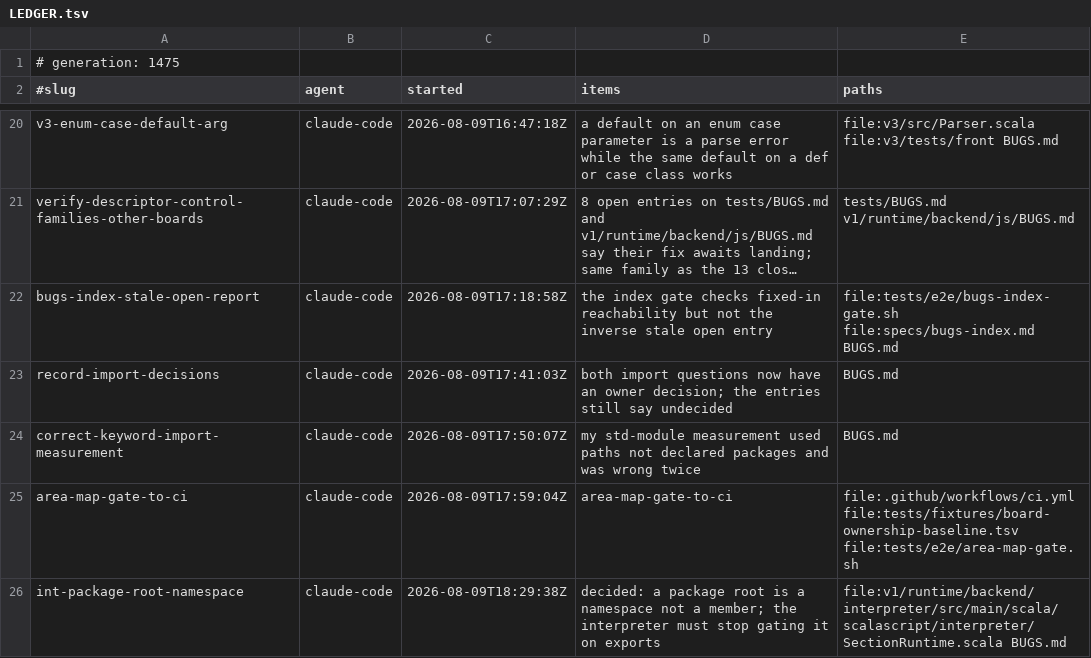
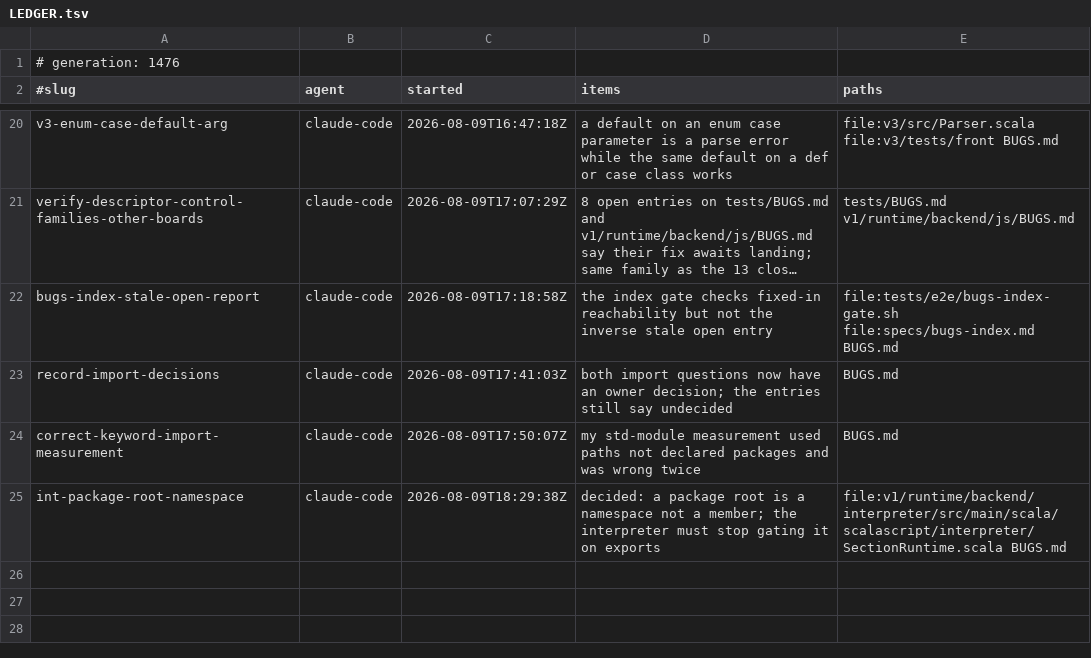
Before and after one commit to sergey-scherbina/scalascript, a TSV file: .work/active/LEDGER.tsv, drawn as a sheet; only a part is shown, gaps mark what is left out; long unchanged cells end in ….

Commit message:
release-claim: area-map-gate-to-ci [evidence: level 3] — Landed e508d70a0. area-map-gate now runs in TIER 2 (ci.yml validate job), not smoke — Sergiy's call, and the right tier: the gate walks every BUGS.md and every code directory, which suits the nightly and a PR but not a per-push budget smoke already exceeds. Confirmed ABSENT from smoke-ci.ssc. THE GATE WAS RED ON origin/main, for an unknown length of time, and that is precisely why it was added: it lived nowhere in CI so only a hand invocation ever saw it. Ten board-ownership misfilings had accumulated and one baselined row had gone stale. I refreshed the baseline (159 -> 168 rows) rather than refiling ten other people's entries. That is what the baseline is for and its own header says so — a check that is red on arrival gets ignored, and an ignored check is worse than none. Refiling would mean guessing which board owns each, and a wrong guess writes a false record onto a durable board, which is worse than the drift. The frozen rows stay visible and each is somebody's to fix. VERIFIED THE REFRESH DID NOT BLIND IT, three arms: as landed it PASSES; delete one baseline row, the shape a new misfiling has, and it FAILS naming it; add a bogus row and it FAILS naming that stale row. EVIDENCE: scripts/full-ci validate ran the job I changed and my step passed in 11s among validate's 27; yq parses the workflow and finds the step; ci-status-guard PASS (I added no push: trigger); smoke-ci 78/78 green. TWO HONEST CAVEATS. (1) full-ci validate itself exits 1 on an unrelated step, v2-f-nested-bytecode-fast-path — MethodTooLargeException, already filed in v2/BUGS.md, and it reads neither file I touched; my whole diff is ci.yml plus the baseline tsv. A control run on shared main was INVALID and I did not count it: that checkout reported STALE BUILD, binary from ec3a6b9bf against a tree at 4a93c440c. (2) origin/main moved once between my smoke run and the push (9fb1b9eeb), so strictly the green was measured one commit earlier; that commit adds three lines to bench/history.tsv and touches nothing this change reads, but the ordering was mine to get right and I am recording it rather than calling it green. [skip ci]

```diff
--- a/.work/active/LEDGER.tsv
+++ b/.work/active/LEDGER.tsv
@@ -1,2 +1,2 @@
-# generation: 1475
+# generation: 1476
 #slug	agent	started	items	paths
@@ -24,3 +24,2 @@ record-import-decisions	claude-code	2026-08-09T17:41:03Z	both import questions n
 correct-keyword-import-measurement	claude-code	2026-08-09T17:50:07Z	my std-module measurement used paths not declared packages and was wrong twice	BUGS.md
-area-map-gate-to-ci	claude-code	2026-08-09T17:59:04Z	area-map-gate-to-ci	file:.github/workflows/ci.yml file:tests/fixtures/board-ownership-baseline.tsv file:tests/e2e/area-map-gate.sh
 int-package-root-namespace	claude-code	2026-08-09T18:29:38Z	decided: a package root is a namespace not a member; the interpreter must stop gating it on exports	file:v1/runtime/backend/interpreter/src/main/scala/scalascript/interpreter/SectionRuntime.scala BUGS.md
```
Also changed, not shown: 1 other file.
